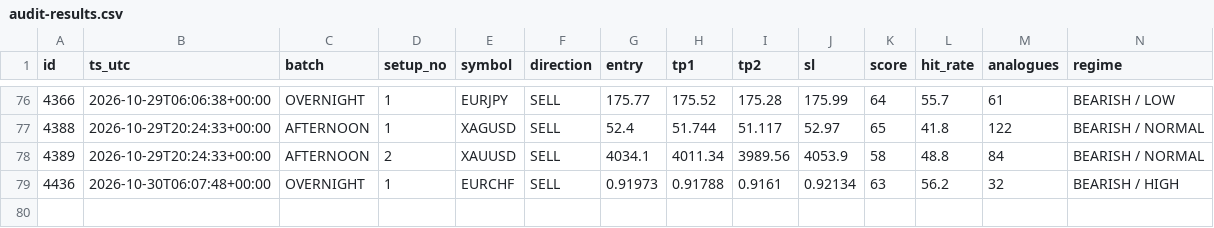
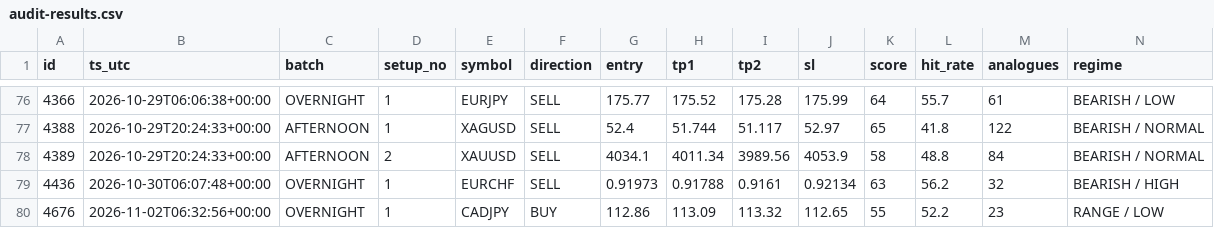
Before and after one commit to jbnikky13/signal-auditor-, a CSV file: data/audit-results.csv, drawn as a sheet; only a part is shown, gaps mark what is left out; rows hold the shown columns only; the diff names each change by its address in the sheet, - before the commit and + after, or states it on an @@ line.

```diff
--- a/data/audit-results.csv
+++ b/data/audit-results.csv
+row 80: 4676 | 2026-11-02T06:32:56+00:00 | OVERNIGHT | 1 | CADJPY | BUY | 112.86 | 113.09 | 113.32 | 112.65 | 55 | 52.2 | 23 | RANGE / LOW
```
Also changed, not shown: 2 other files.
